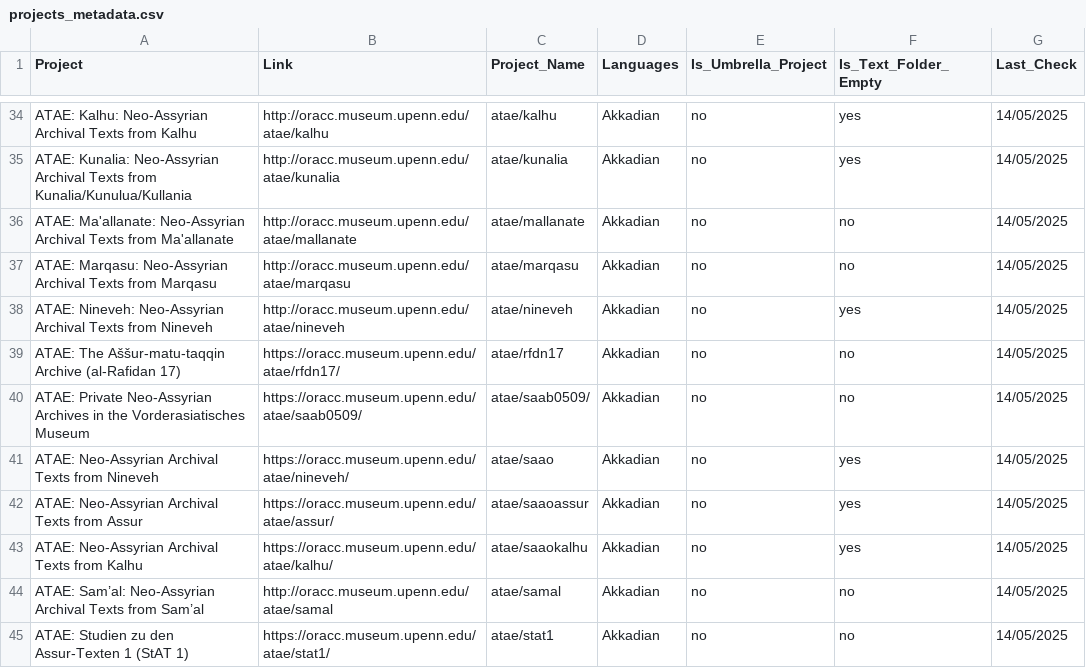
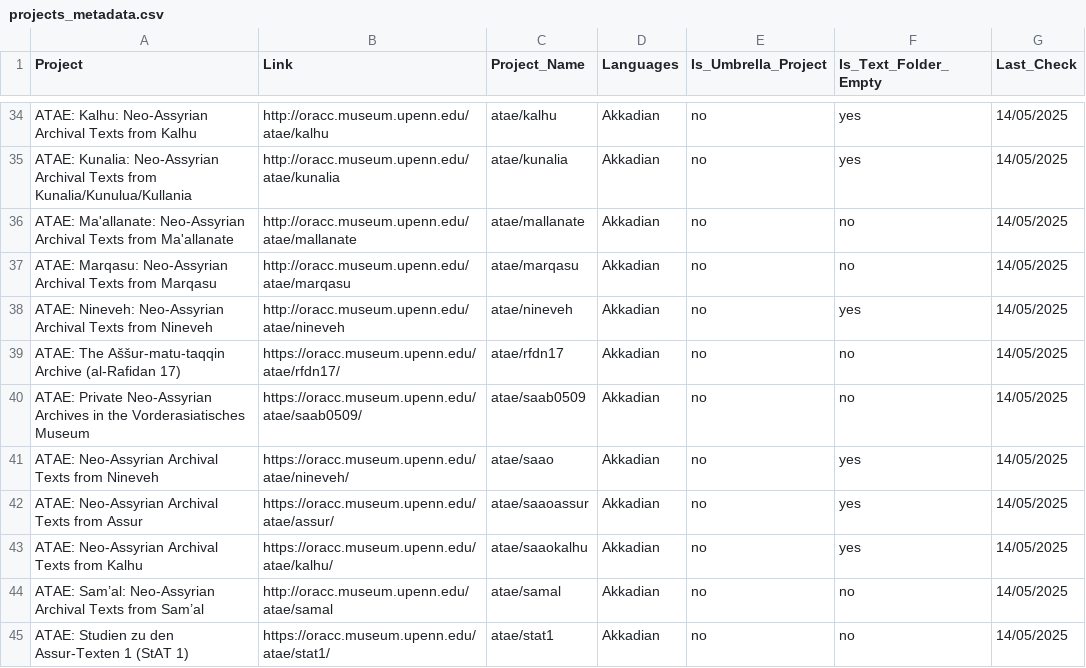
Before and after one commit to shaharspencer/oracc-parser, a CSV file: oracc_parser/enriched_data/projects_metadata.csv, drawn as a sheet; only a part is shown, gaps mark what is left out.

```diff
--- a/oracc_parser/enriched_data/projects_metadata.csv
+++ b/oracc_parser/enriched_data/projects_metadata.csv
@@ -39,3 +39,3 @@ ATAE: Nineveh: Neo-Assyrian Archival Texts from Nineveh,http://oracc.museum.upen
 ATAE: The Aššur-matu-taqqin Archive (al-Rafidan 17),https://oracc.museum.upenn.edu/atae/rfdn17/,atae/rfdn17,Akkadian,no,no,14/05/2025
-ATAE: Private Neo-Assyrian Archives in the Vorderasiatisches Museum,https://oracc.museum.upenn.edu/atae/saab0509/,atae/saab0509/,Akkadian,no,no,14/05/2025
+ATAE: Private Neo-Assyrian Archives in the Vorderasiatisches Museum,https://oracc.museum.upenn.edu/atae/saab0509/,atae/saab0509,Akkadian,no,no,14/05/2025
 ATAE: Neo-Assyrian Archival Texts from Nineveh,https://oracc.museum.upenn.edu/atae/nineveh/,atae/saao,Akkadian,no,yes,14/05/2025
```
Also changed, not shown: oracc_parser/enriched_data/period_mapping.csv, oracc_parser/enriched_data/provenience.csv, 32 other files.
